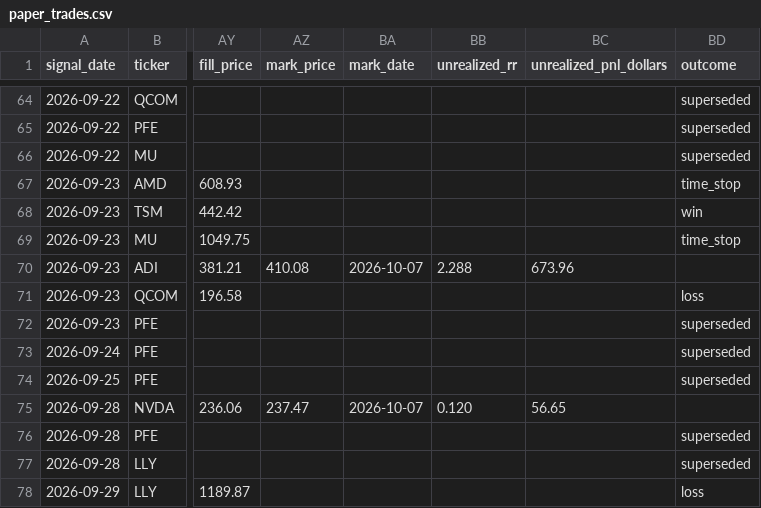
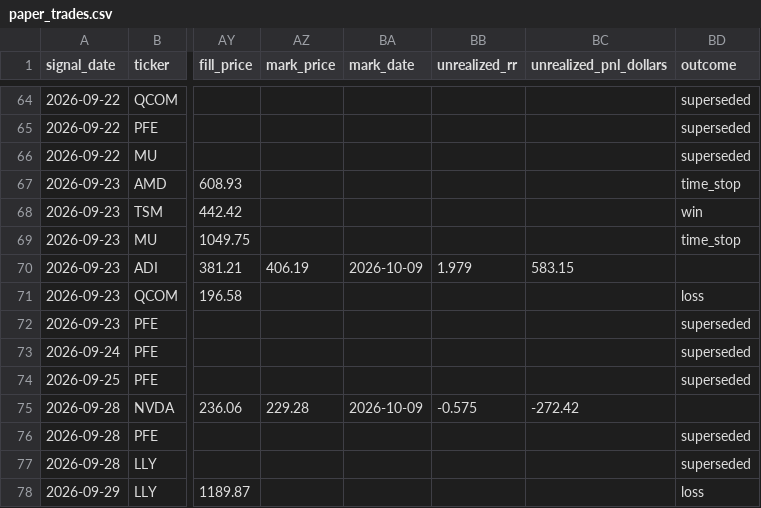
Before and after one commit to MrKoods/StockAnalysis, a CSV file: paper_trading/paper_trades.csv, drawn as a sheet; only a part is shown, gaps mark what is left out; the diff covers the shown part only; the diff names each change by its address in the sheet, - before the commit and + after, or states it on an @@ line.

```diff
--- a/paper_trading/paper_trades.csv
+++ b/paper_trading/paper_trades.csv
-AZ70 (mark_price): 410.08
+AZ70 (mark_price): 406.19
-BA70 (mark_date): 2026-10-07
+BA70 (mark_date): 2026-10-09
-BB70 (unrealized_rr): 2.288
+BB70 (unrealized_rr): 1.979
-BC70 (unrealized_pnl_dollars): 673.96
+BC70 (unrealized_pnl_dollars): 583.15
-AZ75 (mark_price): 237.47
+AZ75 (mark_price): 229.28
-BA75 (mark_date): 2026-10-07
+BA75 (mark_date): 2026-10-09
-BB75 (unrealized_rr): 0.120
+BB75 (unrealized_rr): -0.575
-BC75 (unrealized_pnl_dollars): 56.65
+BC75 (unrealized_pnl_dollars): -272.42
```
Also changed, not shown: 1 added row and 29 edited cells elsewhere in this file, data/logs/audit_log.csv, paper_trading/rank_trades.csv, 12 other files.
